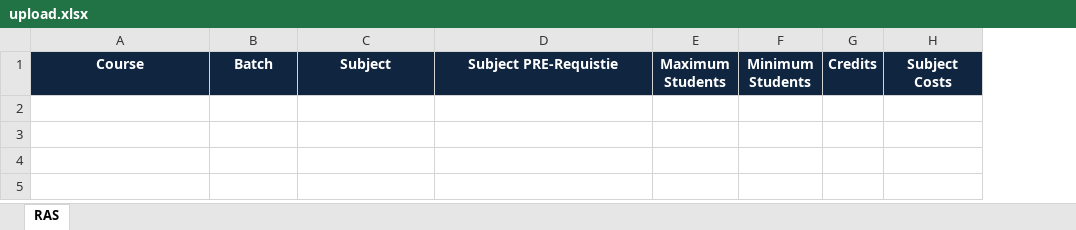
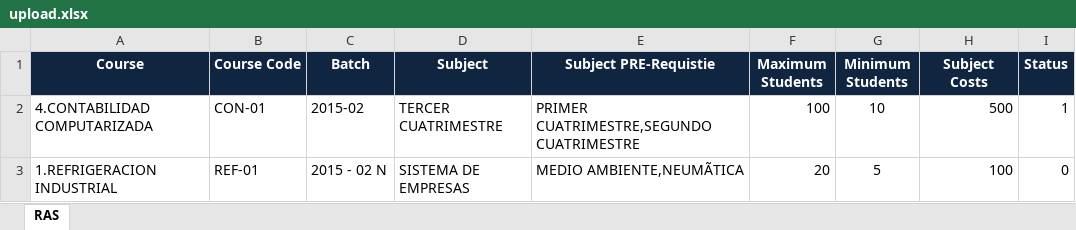
Before and after one commit to Colered/rps, an Excel workbook: sample/upload.xlsx, sheet RAS, drawn as a sheet; values as stored, in another font and other column widths than the file's, no borders; removed rows and columns are numbered as before the commit, all else as after; the diff names each change by its address in the sheet, - before the commit and + after, or states it on an @@ line.

Commit message:
changes in css and uploaded sample file

```diff
--- a/sample/upload.xlsx (sheet RAS)
+++ b/sample/upload.xlsx (sheet RAS)
+column B (Course Code), empty
-column G (Credits), empty
+column I (Status), empty
+row 2: 4.CONTABILIDAD COMPUTARIZADA | CON-01 | 2015-02 | TERCER CUATRIMESTRE | PRIMER CUATRIMESTRE,SEGUNDO CUATRIMESTRE | 100 | 10 | 500 | 1
+row 3: 1.REFRIGERACION INDUSTRIAL | REF-01 | 2015 - 02 N | SISTEMA DE EMPRESAS | MEDIO AMBIENTE,NEUMÃTICA | 20 | 5 | 100 | 0
```
Also changed, not shown: 2 other files.
